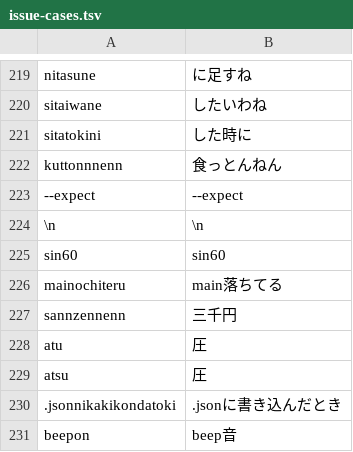
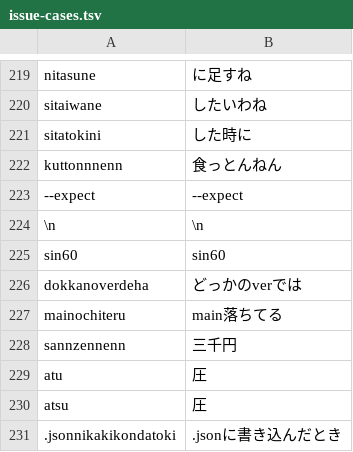
Before and after one commit to yksr-melt/Meltype, a TSV file: src/Meltype.Core.Tests/data/issue-cases.tsv, drawn as a sheet; only a part is shown, gaps mark what is left out; the shorter side is filled out with more unchanged rows.

Commit message:
Core/Detection: 英単語の後ろで「では」をまとまった助詞として扱う

```diff
--- a/src/Meltype.Core.Tests/data/issue-cases.tsv
+++ b/src/Meltype.Core.Tests/data/issue-cases.tsv
@@ -225,2 +225,3 @@ kuttonnnenn	食っとんねん
 sin60	sin60
+dokkanoverdeha	どっかのverでは
 mainochiteru	main落ちてる
```
Also changed, not shown: 3 other files.
